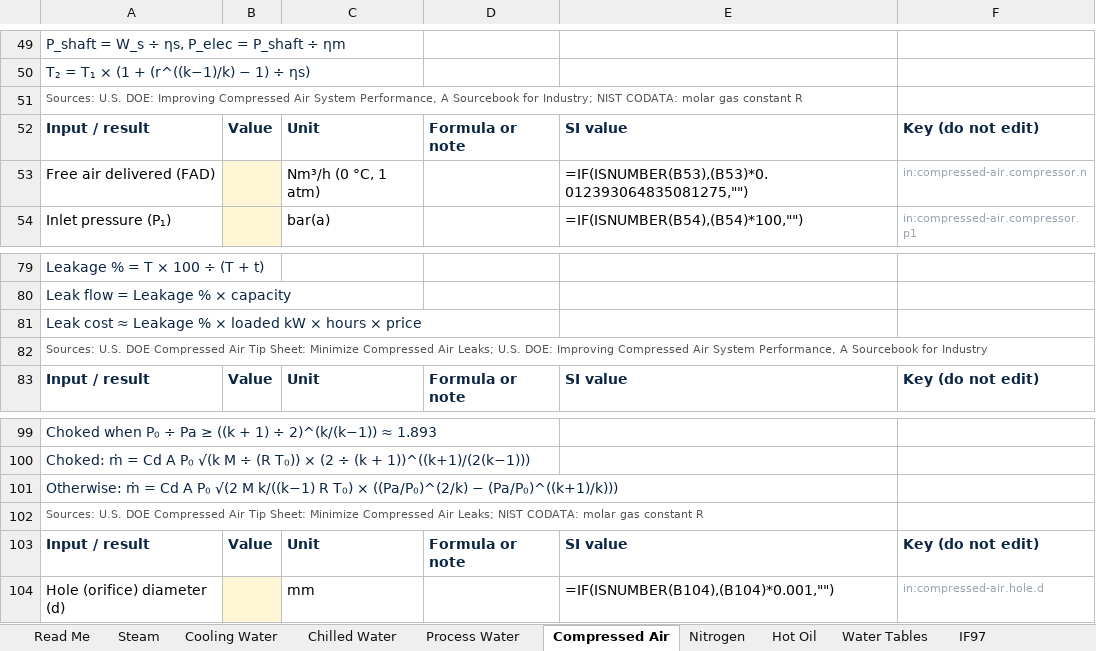
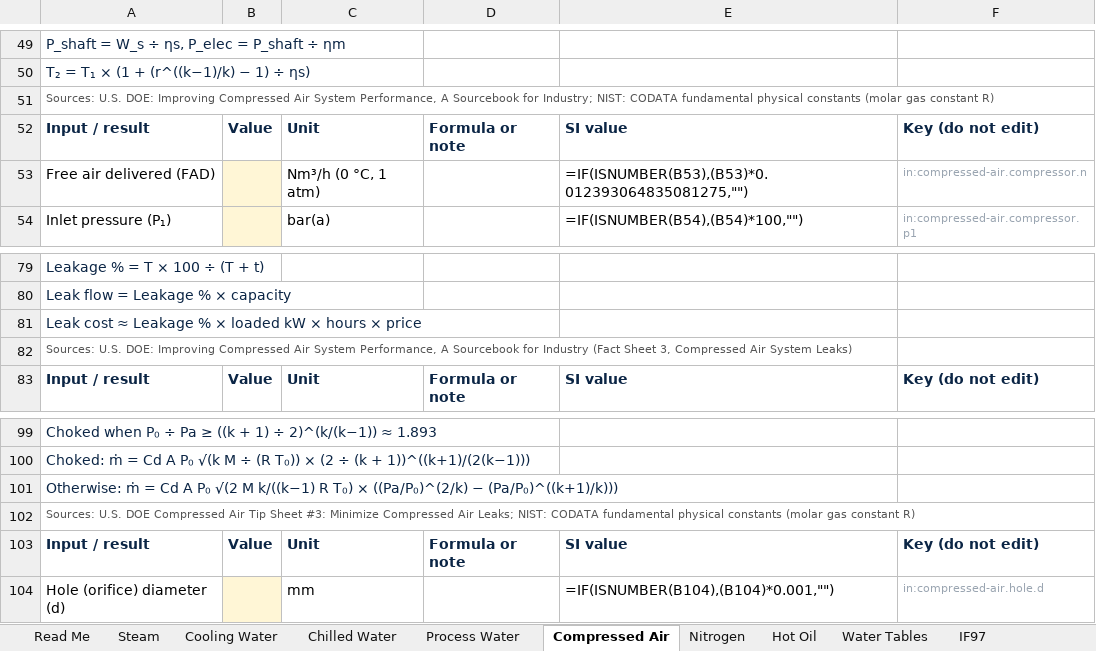
Before and after one commit to mirsaifali75/airpermithub, an Excel workbook: public/workbooks/airpermithub-plant-utilities.xlsx, sheet Compressed Air, drawn as a sheet; only a part is shown, gaps mark what is left out; values as stored, in another font and other column widths than the file's, no borders; formulas without a stored value are shown as written; the diff names each change by its address in the sheet, - before the commit and + after, or states it on an @@ line.

```diff
--- a/public/workbooks/airpermithub-plant-utilities.xlsx (sheet Compressed Air)
+++ b/public/workbooks/airpermithub-plant-utilities.xlsx (sheet Compressed Air)
-A51: …for Industry; NIST CODATA: molar gas constant R
+A51: …for Industry; NIST: CODATA fundamental physical constants (molar gas constant R)
-A82: Sources: U.S. DOE Compressed Air Tip Sheet: Minimize Compressed Air Leaks; U.S. DOE: Improving Compressed Air System Performance, A Sourcebook for Industry
+A82: Sources: U.S. DOE: Improving Compressed Air System Performance, A Sourcebook for Industry (Fact Sheet 3, Compressed Air System Leaks)
-A102: …Air Tip Sheet: Minimize Compressed Air Leaks; NIST CODATA: molar gas constant R
+A102: …Air Tip Sheet #3: Minimize Compressed Air Leaks; NIST: CODATA fundamental physical constants (molar gas constant R)
```
Also changed, not shown: sheet Nitrogen, sheet Steam, sheet Chilled Water, 2 other files.
